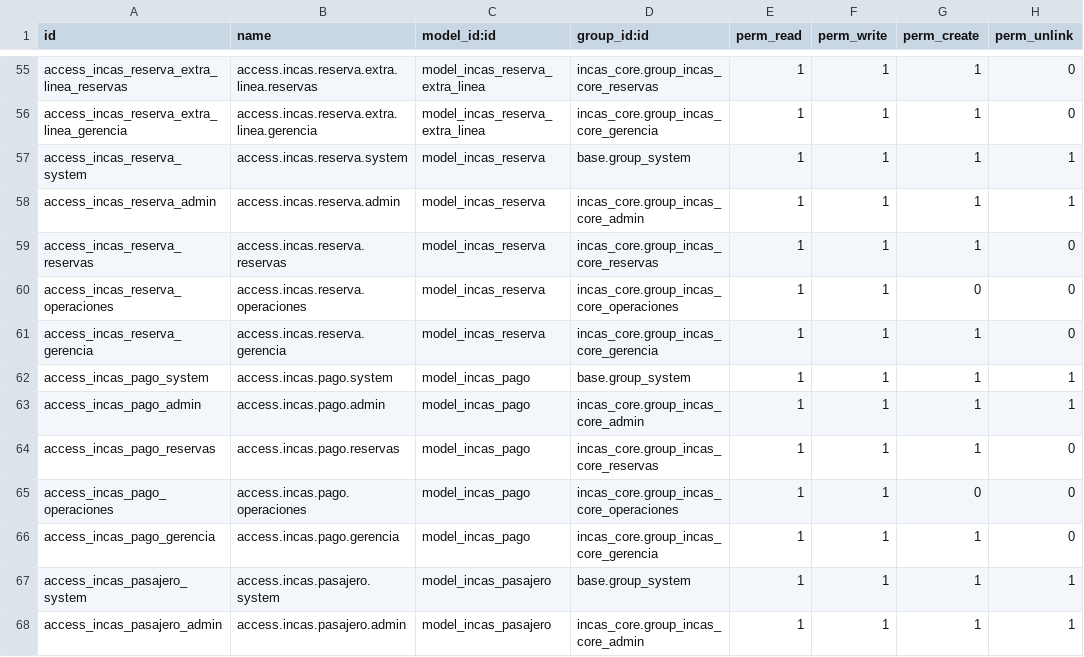
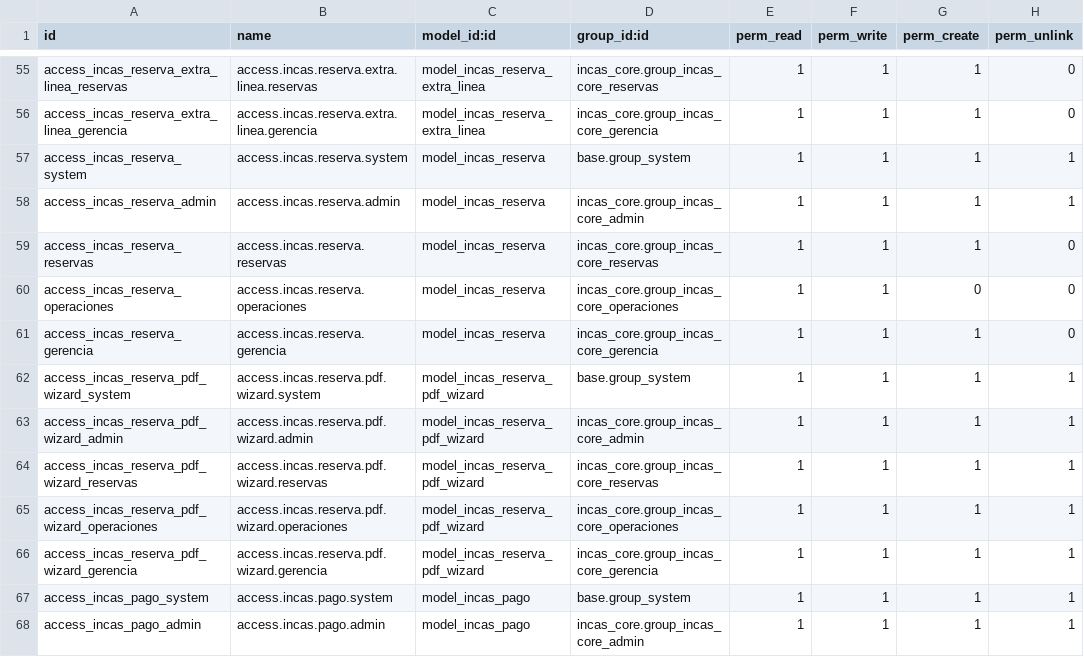
Before and after one commit to xfibben/Inca-s-Paradise, a CSV file: odoo/addons/incas_reservas/security/ir.model.access.csv, drawn as a sheet; only a part is shown, gaps mark what is left out; the shorter side is filled out with more unchanged rows.

```diff
--- a/odoo/addons/incas_reservas/security/ir.model.access.csv
+++ b/odoo/addons/incas_reservas/security/ir.model.access.csv
@@ -61,2 +61,7 @@ access_incas_reserva_operaciones,access.incas.reserva.operaciones,model_incas_re
 access_incas_reserva_gerencia,access.incas.reserva.gerencia,model_incas_reserva,incas_core.group_incas_core_gerencia,1,1,1,0
+access_incas_reserva_pdf_wizard_system,access.incas.reserva.pdf.wizard.system,model_incas_reserva_pdf_wizard,base.group_system,1,1,1,1
+access_incas_reserva_pdf_wizard_admin,access.incas.reserva.pdf.wizard.admin,model_incas_reserva_pdf_wizard,incas_core.group_incas_core_admin,1,1,1,1
+access_incas_reserva_pdf_wizard_reservas,access.incas.reserva.pdf.wizard.reservas,model_incas_reserva_pdf_wizard,incas_core.group_incas_core_reservas,1,1,1,1
+access_incas_reserva_pdf_wizard_operaciones,access.incas.reserva.pdf.wizard.operaciones,model_incas_reserva_pdf_wizard,incas_core.group_incas_core_operaciones,1,1,1,1
+access_incas_reserva_pdf_wizard_gerencia,access.incas.reserva.pdf.wizard.gerencia,model_incas_reserva_pdf_wizard,incas_core.group_incas_core_gerencia,1,1,1,1
 access_incas_pago_system,access.incas.pago.system,model_incas_pago,base.group_system,1,1,1,1
```
Also changed, not shown: 10 other files.
